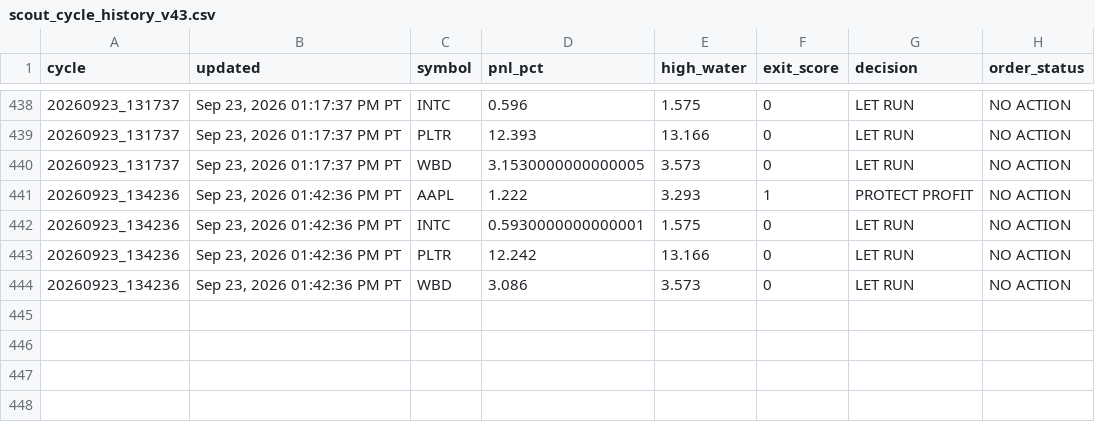
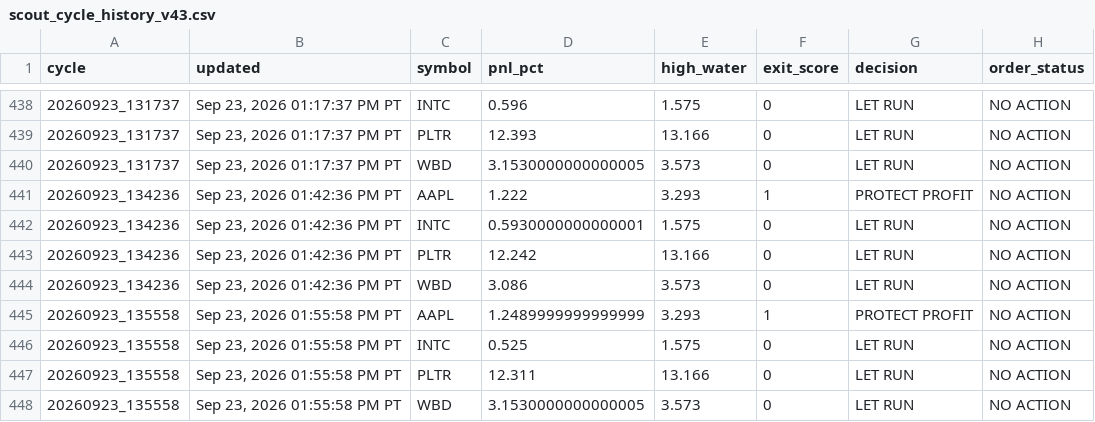
Before and after one commit to Kodamafire/scout-mobile, a CSV file: .scout/scout_cycle_history_v43.csv, drawn as a sheet; only a part is shown, gaps mark what is left out; the diff names each change by its address in the sheet, - before the commit and + after, or states it on an @@ line.

Commit message:
Scout automatic cycle

```diff
--- a/.scout/scout_cycle_history_v43.csv
+++ b/.scout/scout_cycle_history_v43.csv
+row 445: 20260923_135558 | Sep 23, 2026 01:55:58 PM PT | AAPL | 1.2489999999999999 | 3.293 | 1 | PROTECT PROFIT | NO ACTION
+row 446: 20260923_135558 | Sep 23, 2026 01:55:58 PM PT | INTC | 0.525 | 1.575 | 0 | LET RUN | NO ACTION
+row 447: 20260923_135558 | Sep 23, 2026 01:55:58 PM PT | PLTR | 12.311 | 13.166 | 0 | LET RUN | NO ACTION
+row 448: 20260923_135558 | Sep 23, 2026 01:55:58 PM PT | WBD | 3.1530000000000005 | 3.573 | 0 | LET RUN | NO ACTION
```
Also changed, not shown: 2 other files.
